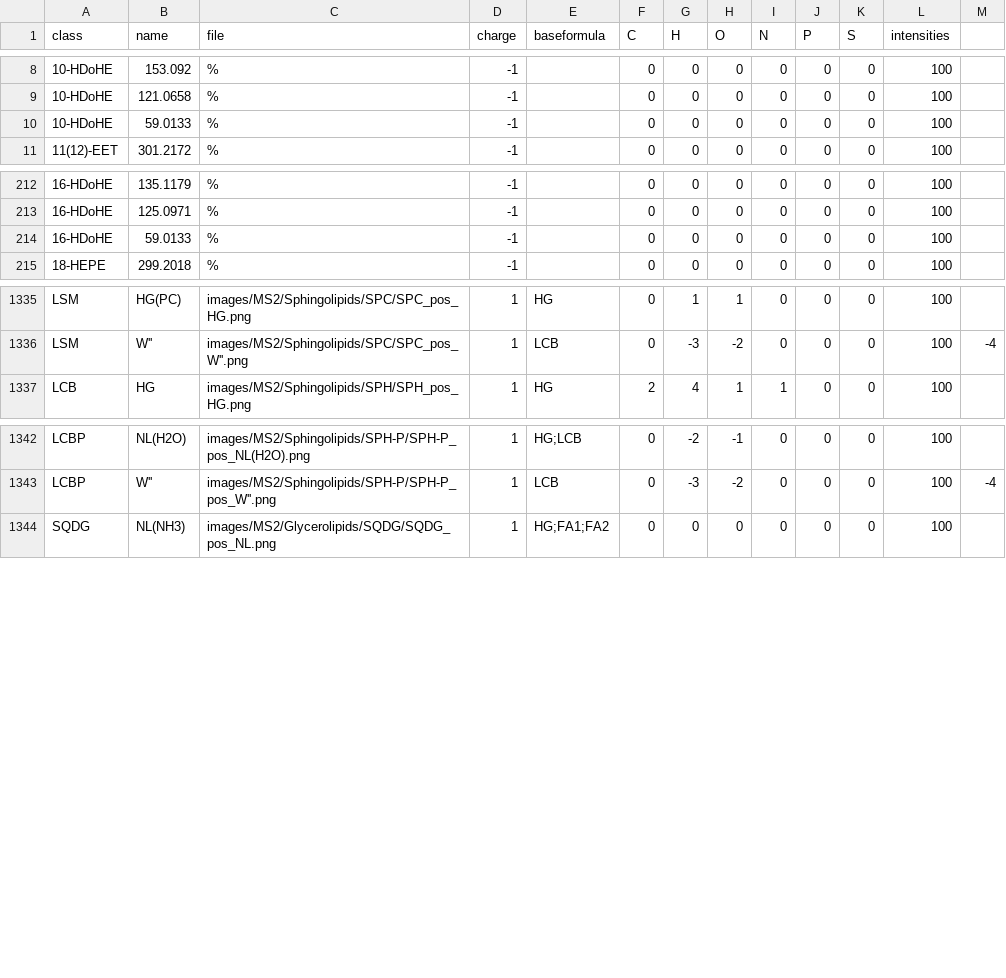
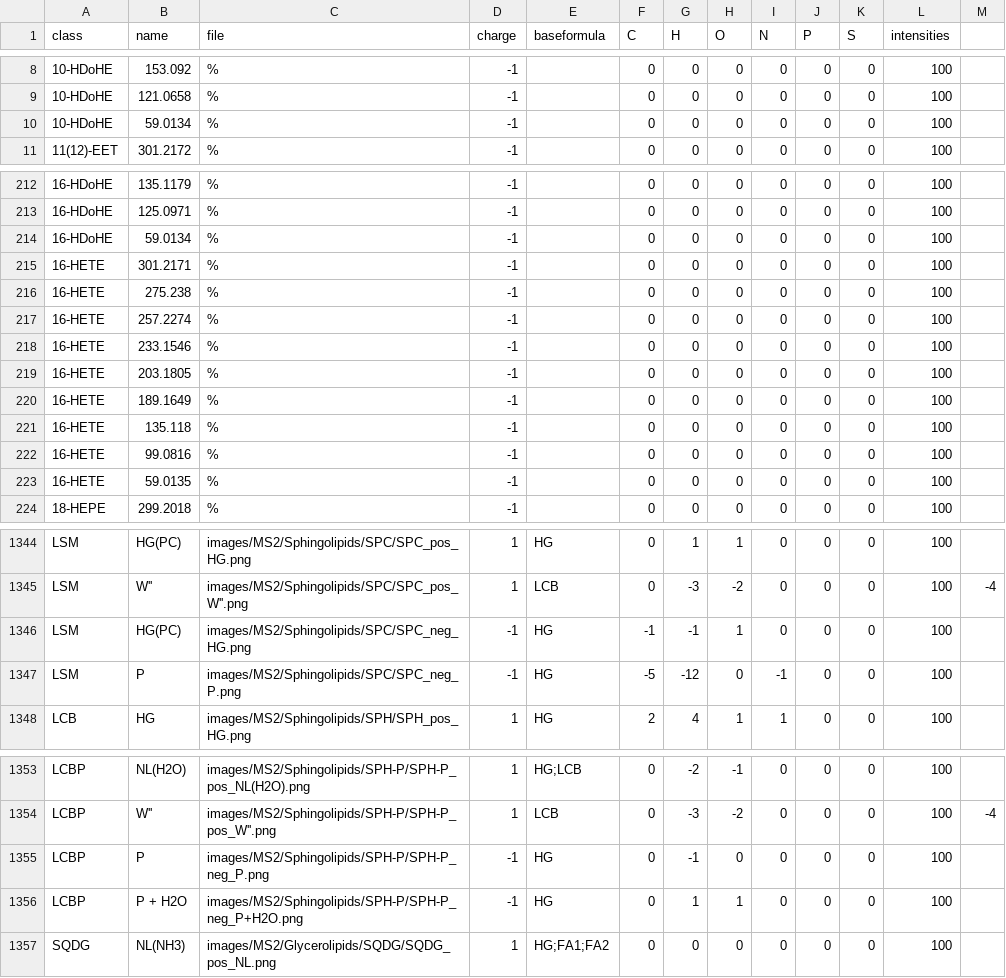
Before and after one commit to lifs-tools/lipidcreator, a CSV file: LipidCreator/data/ms2fragments.csv, drawn as a sheet; only a part is shown, gaps mark what is left out; the diff covers the shown part only.

```diff
--- a/LipidCreator/data/ms2fragments.csv
+++ b/LipidCreator/data/ms2fragments.csv
@@ -9,3 +9,3 @@ class,name,file,charge,baseformula,C,H,O,N,P,S,intensities,
 10-HDoHE,121.0658,%,-1,,0,0,0,0,0,0,100,
-10-HDoHE,59.0133,%,-1,,0,0,0,0,0,0,100,
+10-HDoHE,59.0134,%,-1,,0,0,0,0,0,0,100,
 11(12)-EET,301.2172,%,-1,,0,0,0,0,0,0,100,
@@ -213,3 +213,12 @@ class,name,file,charge,baseformula,C,H,O,N,P,S,intensities,
 16-HDoHE,125.0971,%,-1,,0,0,0,0,0,0,100,
-16-HDoHE,59.0133,%,-1,,0,0,0,0,0,0,100,
+16-HDoHE,59.0134,%,-1,,0,0,0,0,0,0,100,
+16-HETE,301.2171,%,-1,,0,0,0,0,0,0,100,
+16-HETE,275.238,%,-1,,0,0,0,0,0,0,100,
+16-HETE,257.2274,%,-1,,0,0,0,0,0,0,100,
+16-HETE,233.1546,%,-1,,0,0,0,0,0,0,100,
+16-HETE,203.1805,%,-1,,0,0,0,0,0,0,100,
+16-HETE,189.1649,%,-1,,0,0,0,0,0,0,100,
+16-HETE,135.118,%,-1,,0,0,0,0,0,0,100,
+16-HETE,99.0816,%,-1,,0,0,0,0,0,0,100,
+16-HETE,59.0135,%,-1,,0,0,0,0,0,0,100,
 18-HEPE,299.2018,%,-1,,0,0,0,0,0,0,100,
@@ -1336,2 +1345,4 @@ LSM,HG(PC),images/MS2/Sphingolipids/SPC/SPC_pos_HG.png,1,HG,0,1,1,0,0,0,100,
 LSM,W'',images/MS2/Sphingolipids/SPC/SPC_pos_W''.png,1,LCB,0,-3,-2,0,0,0,100,-4
+LSM,HG(PC),images/MS2/Sphingolipids/SPC/SPC_neg_HG.png,-1,HG,-1,-1,1,0,0,0,100,
+LSM,P,images/MS2/Sphingolipids/SPC/SPC_neg_P.png,-1,HG,-5,-12,0,-1,0,0,100,
 LCB,HG,images/MS2/Sphingolipids/SPH/SPH_pos_HG.png,1,HG,2,4,1,1,0,0,100,
@@ -1343,2 +1354,4 @@ LCBP,NL(H2O),images/MS2/Sphingolipids/SPH-P/SPH-P_pos_NL(H2O).png,1,HG;LCB,0,-2,
 LCBP,W'',images/MS2/Sphingolipids/SPH-P/SPH-P_pos_W''.png,1,LCB,0,-3,-2,0,0,0,100,-4
+LCBP,P,images/MS2/Sphingolipids/SPH-P/SPH-P_neg_P.png,-1,HG,0,-1,0,0,0,0,100,
+LCBP,P + H2O,images/MS2/Sphingolipids/SPH-P/SPH-P_neg_P+H2O.png,-1,HG,0,1,1,0,0,0,100,
 SQDG,NL(NH3),images/MS2/Glycerolipids/SQDG/SQDG_pos_NL.png,1,HG;FA1;FA2,0,0,0,0,0,0,100,
```
Also changed, not shown: 38 edited cells elsewhere in this file, LipidCreator/data/headgroups.csv, 2 other files.
